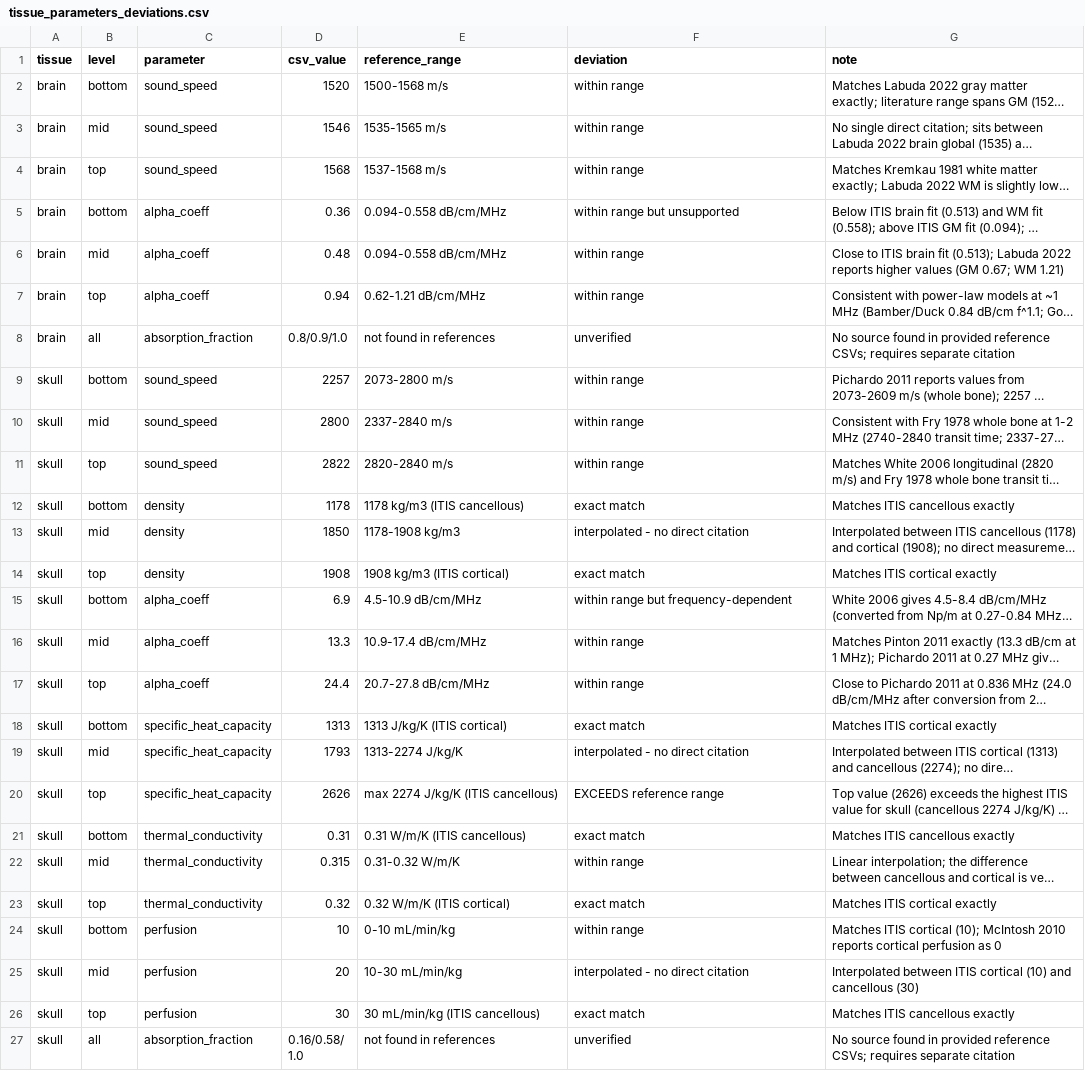
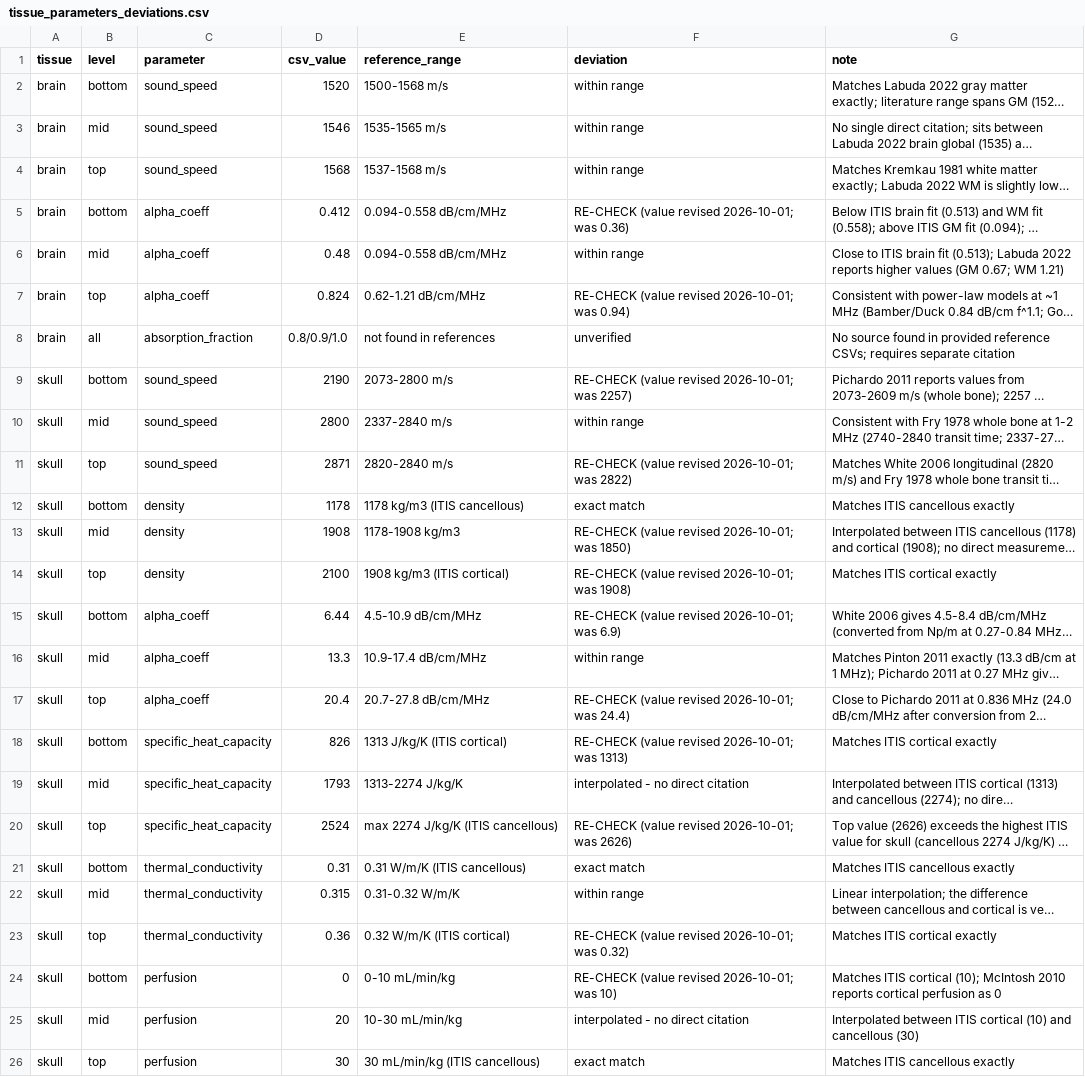
Before and after one commit to jkosciessa/PRESTUS_itrusst, a CSV file: data/tissue_parameters_deviations.csv, drawn as a sheet; only a part is shown; the shorter side is filled out with more unchanged rows; long unchanged cells end in …; the diff names each change by its address in the sheet, - before the commit and + after, or states it on an @@ line.

Commit message:
[data] Flag revised values in tissue reference tables
Values changed with the 2026-10-01 table are marked RE-CHECK in
tissue_parameters_deviations.csv (csv_value updated, old value kept in
the flag); tissue_parameters_references.csv lists the changed properties
per tissue x level. The citations themselves still describe the old values.

```diff
--- a/data/tissue_parameters_deviations.csv
+++ b/data/tissue_parameters_deviations.csv
-D5 (csv_value): 0.36
+D5 (csv_value): 0.412
-F5 (deviation): within range but unsupported
+F5 (deviation): RE-CHECK (value revised 2026-10-01; was 0.36)
-D7 (csv_value): 0.94
+D7 (csv_value): 0.824
-F7 (deviation): within range
+F7 (deviation): RE-CHECK (value revised 2026-10-01; was 0.94)
-D9 (csv_value): 2257
+D9 (csv_value): 2190
-F9 (deviation): within range
+F9 (deviation): RE-CHECK (value revised 2026-10-01; was 2257)
-D11 (csv_value): 2822
+D11 (csv_value): 2871
-F11 (deviation): within range
+F11 (deviation): RE-CHECK (value revised 2026-10-01; was 2822)
-D13 (csv_value): 1850
+D13 (csv_value): 1908
-F13 (deviation): interpolated - no direct citation
+F13 (deviation): RE-CHECK (value revised 2026-10-01; was 1850)
-D14 (csv_value): 1908
+D14 (csv_value): 2100
-F14 (deviation): exact match
+F14 (deviation): RE-CHECK (value revised 2026-10-01; was 1908)
-D15 (csv_value): 6.9
+D15 (csv_value): 6.44
-F15 (deviation): within range but frequency-dependent
+F15 (deviation): RE-CHECK (value revised 2026-10-01; was 6.9)
-D17 (csv_value): 24.4
+D17 (csv_value): 20.4
-F17 (deviation): within range
+F17 (deviation): RE-CHECK (value revised 2026-10-01; was 24.4)
-D18 (csv_value): 1313
+D18 (csv_value): 826
-F18 (deviation): exact match
+F18 (deviation): RE-CHECK (value revised 2026-10-01; was 1313)
-D20 (csv_value): 2626
+D20 (csv_value): 2524
-F20 (deviation): EXCEEDS reference range
+F20 (deviation): RE-CHECK (value revised 2026-10-01; was 2626)
-D23 (csv_value): 0.32
+D23 (csv_value): 0.36
-F23 (deviation): exact match
+F23 (deviation): RE-CHECK (value revised 2026-10-01; was 0.32)
-D24 (csv_value): 10
+D24 (csv_value): 0
-F24 (deviation): within range
+F24 (deviation): RE-CHECK (value revised 2026-10-01; was 10)
```
Also changed, not shown: data/tissue_parameters_references.csv.
